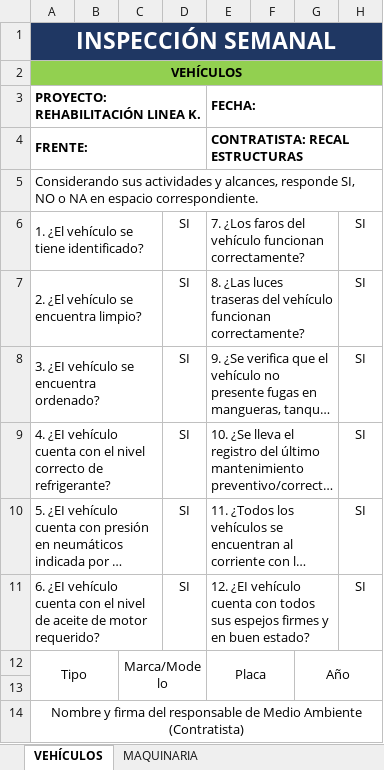
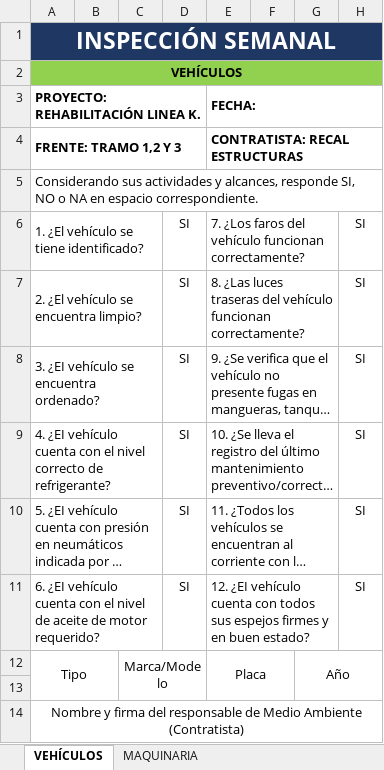
Before and after one commit to OmarVenturaP/recal-hse, an Excel workbook: public/plantillas/22_INSPECCION_SEMANAL.xlsx, sheet VEHÍCULOS, drawn as a sheet; long unchanged cells end in …; values as stored, in another font and other column widths than the file's, no borders; charts and pictures not drawn; the diff names each change by its address in the sheet, - before the commit and + after, or states it on an @@ line.

Commit message:
Ajustando exportacion de inspecciones

```diff
--- a/public/plantillas/22_INSPECCION_SEMANAL.xlsx (sheet VEHÍCULOS)
+++ b/public/plantillas/22_INSPECCION_SEMANAL.xlsx (sheet VEHÍCULOS)
-A4: FRENTE:
+A4: FRENTE: TRAMO 1,2 Y 3
```
Also changed, not shown: sheet MAQUINARIA, 2 other files.
